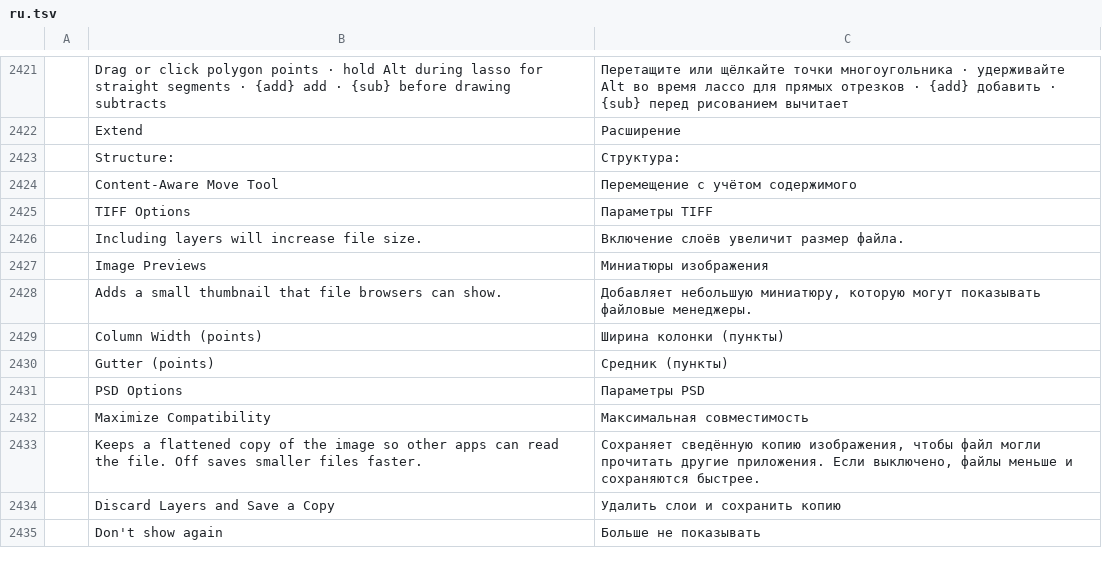
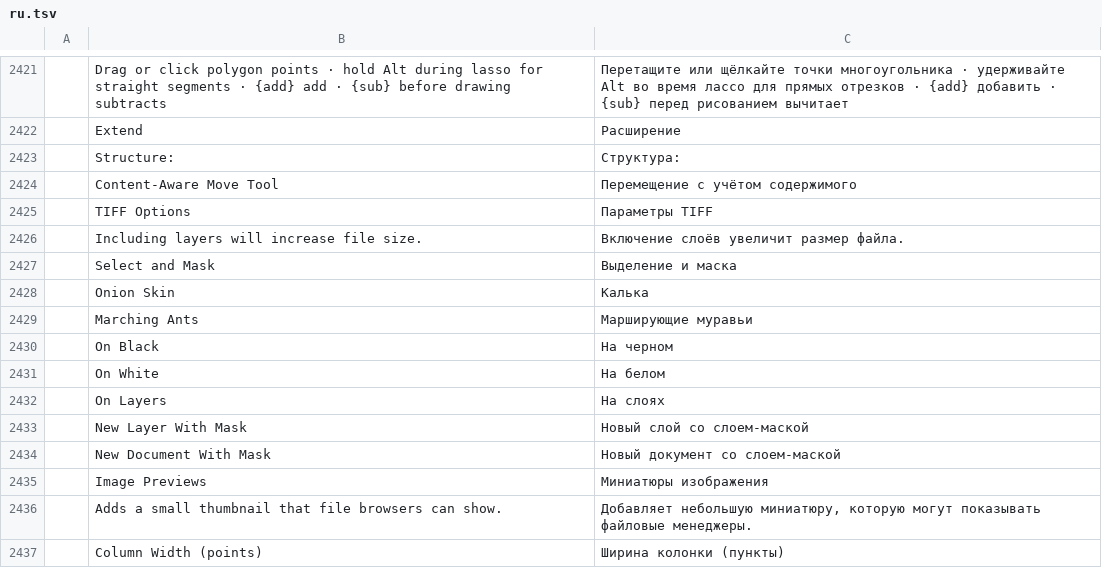
Before and after one commit to treeforjs/photocraft, a TSV file: crates/ui-egui/src/i18n/ru.tsv, drawn as a sheet; only a part is shown, gaps mark what is left out; the shorter side is filled out with more unchanged rows; the diff names each change by its address in the sheet, - before the commit and + after, or states it on an @@ line.

```diff
--- a/crates/ui-egui/src/i18n/ru.tsv
+++ b/crates/ui-egui/src/i18n/ru.tsv
+row 2427:  | Select and Mask | Выделение и маска
+row 2428:  | Onion Skin | Калька
+row 2429:  | Marching Ants | Марширующие муравьи
+row 2430:  | On Black | На черном
+row 2431:  | On White | На белом
+row 2432:  | On Layers | На слоях
+row 2433:  | New Layer With Mask | Новый слой со слоем-маской
+row 2434:  | New Document With Mask | Новый документ со слоем-маской
```
Also changed, not shown: crates/ui-egui/src/i18n/el.tsv, crates/ui-egui/src/i18n/es.tsv, 21 other files.
